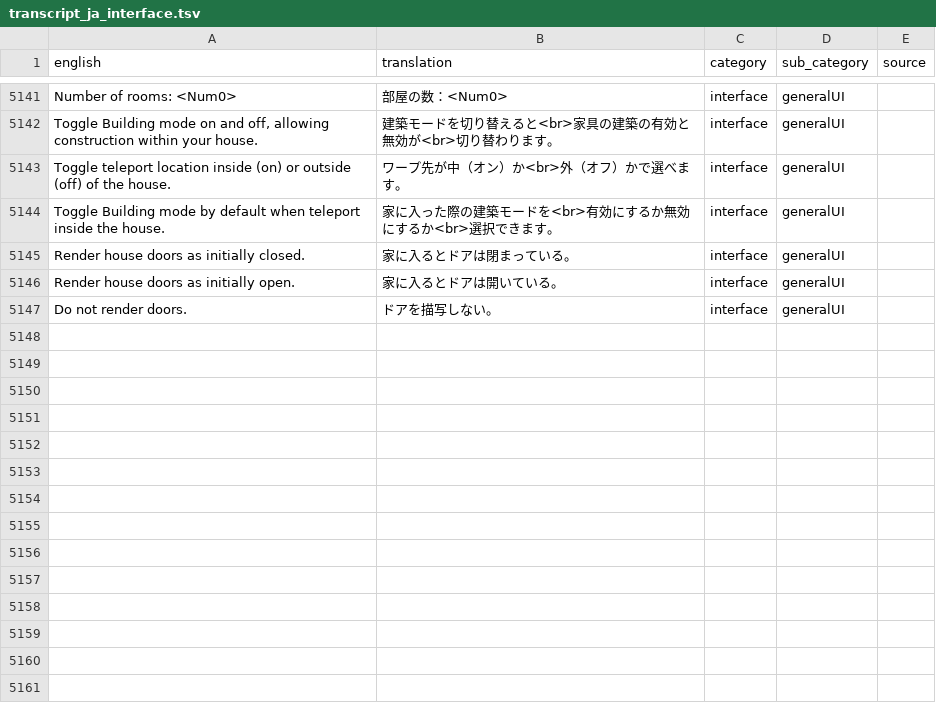
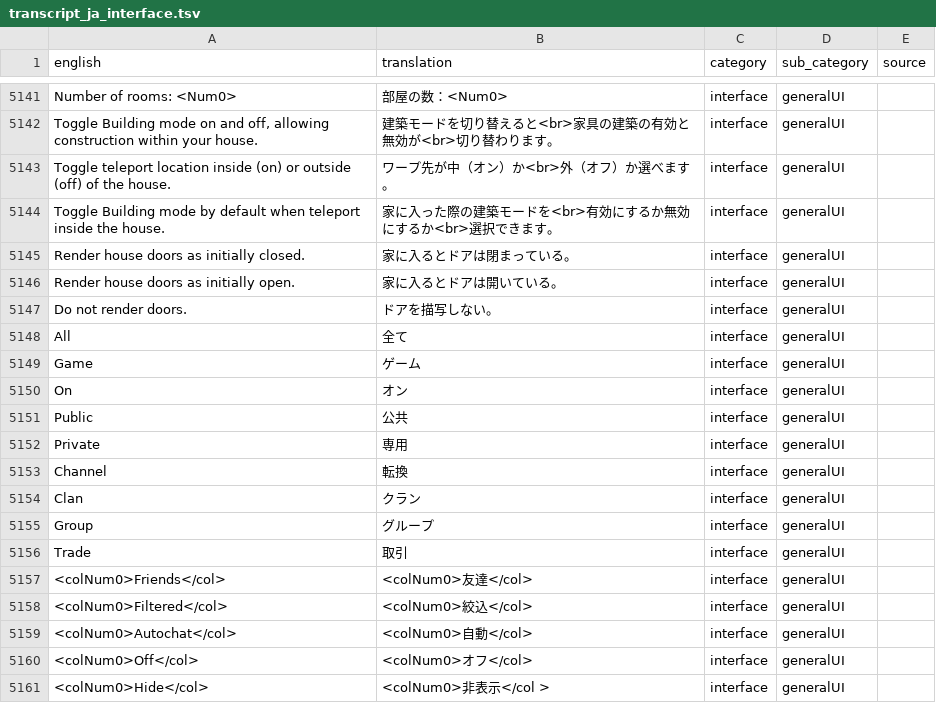
Before and after one commit to YS-jack/Runelingual-Transcripts, a TSV file: draft/ja/transcript_ja_interface.tsv, drawn as a sheet; only a part is shown, gaps mark what is left out.

```diff
--- a/draft/ja/transcript_ja_interface.tsv
+++ b/draft/ja/transcript_ja_interface.tsv
@@ -5142,3 +5142,3 @@ Number of rooms: <Num0>	部屋の数：<Num0>	interface	generalUI
 Toggle Building mode on and off, allowing construction within your house.	建築モードを切り替えると<br>家具の建築の有効と無効が<br>切り替わります。	interface	generalUI	
-Toggle teleport location inside (on) or outside (off) of the house.	ワープ先が中（オン）か<br>外（オフ）かで選べます。	interface	generalUI	
+Toggle teleport location inside (on) or outside (off) of the house.	ワープ先が中（オン）か<br>外（オフ）か選べます。	interface	generalUI	
 Toggle Building mode by default when teleport inside the house.	家に入った際の建築モードを<br>有効にするか無効にするか<br>選択できます。	interface	generalUI	
@@ -5147 +5147,15 @@ Render house doors as initially open.	家に入るとドアは開いている。
 Do not render doors.	ドアを描写しない。	interface	generalUI	
+All	全て	interface	generalUI	
+Game 	ゲーム 	interface	generalUI	
+ On	 オン	interface	generalUI	
+Public 	公共 	interface	generalUI	
+Private 	専用 	interface	generalUI	
+Channel 	転換 	interface	generalUI	
+Clan 	クラン 	interface	generalUI	
+Group 	グループ 	interface	generalUI	
+Trade 	取引 	interface	generalUI	
+ <colNum0>Friends</col>	 <colNum0>友達</col>	interface	generalUI	
+ <colNum0>Filtered</col>	 <colNum0>絞込</col>	interface	generalUI	
+ <colNum0>Autochat</col>	 <colNum0>自動</col>	interface	generalUI	
+ <colNum0>Off</col>	 <colNum0>オフ</col>	interface	generalUI	
+ <colNum0>Hide</col>	" <colNum0>非表示</col	>"	interface	generalUI	
```
Also changed, not shown: draft/ja/transcript_ja_actions.tsv, 8 other files.
